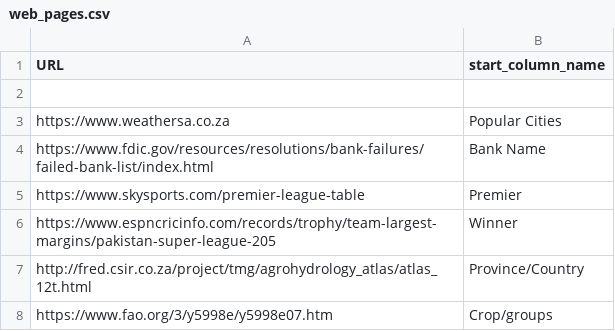
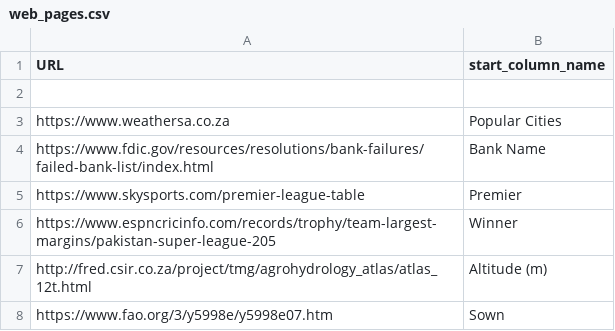
Before and after one commit to Geanlo91/Data-Quality-and-Data-wrangling-project, a CSV file: web_pages.csv, drawn as a sheet.

```diff
--- a/web_pages.csv
+++ b/web_pages.csv
@@ -6,3 +6,3 @@ https://www.skysports.com/premier-league-table,Premier
 https://www.espncricinfo.com/records/trophy/team-largest-margins/pakistan-super-league-205,Winner
-http://fred.csir.co.za/project/tmg/agrohydrology_atlas/atlas_12t.html,Province/Country
-https://www.fao.org/3/y5998e/y5998e07.htm,Crop/groups
+http://fred.csir.co.za/project/tmg/agrohydrology_atlas/atlas_12t.html,Altitude (m)
+https://www.fao.org/3/y5998e/y5998e07.htm,Sown
```
Also changed, not shown: 1 other file.
